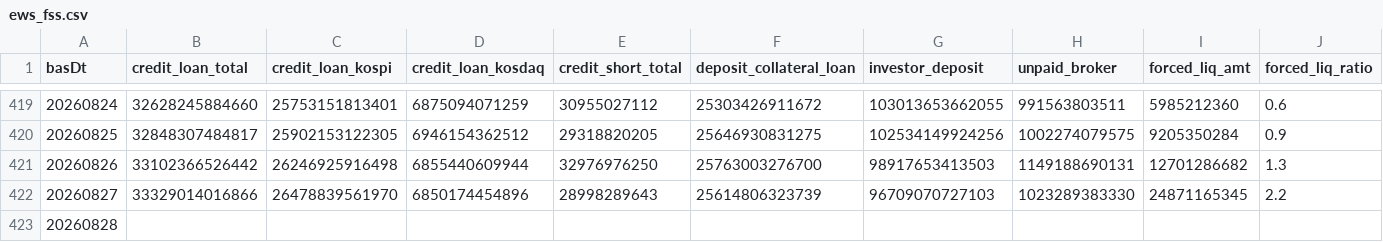
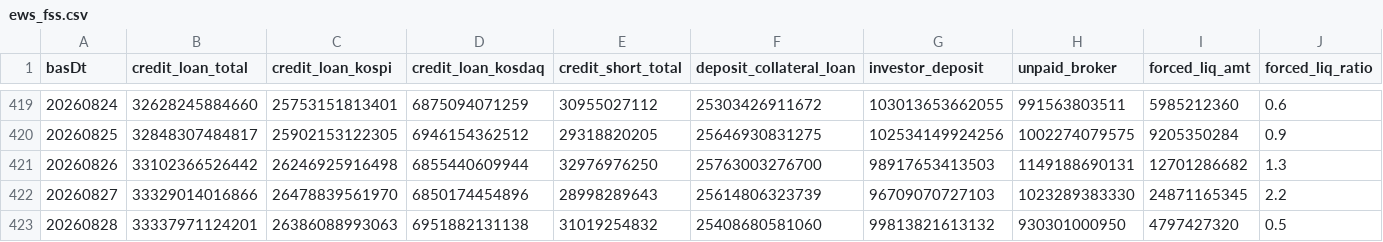
Before and after one commit to Leelll1/Screen, a CSV file: results/fss/ews_fss.csv, drawn as a sheet; only a part is shown, gaps mark what is left out; the diff covers the shown part only; the diff names each change by its address in the sheet, - before the commit and + after, or states it on an @@ line.

```diff
--- a/results/fss/ews_fss.csv
+++ b/results/fss/ews_fss.csv
-B423 (credit_loan_total): (empty)
+B423 (credit_loan_total): 33337971124201
-C423 (credit_loan_kospi): (empty)
+C423 (credit_loan_kospi): 26386088993063
-D423 (credit_loan_kosdaq): (empty)
+D423 (credit_loan_kosdaq): 6951882131138
-E423 (credit_short_total): (empty)
+E423 (credit_short_total): 31019254832
-F423 (deposit_collateral_loan): (empty)
+F423 (deposit_collateral_loan): 25408680581060
-G423 (investor_deposit): (empty)
+G423 (investor_deposit): 99813821613132
-H423 (unpaid_broker): (empty)
+H423 (unpaid_broker): 930301000950
-I423 (forced_liq_amt): (empty)
+I423 (forced_liq_amt): 4797427320
-J423 (forced_liq_ratio): (empty)
+J423 (forced_liq_ratio): 0.5
```
Also changed, not shown: 1 edited cell elsewhere in this file, results/fss/status.csv, results/krx/ews_daily.csv, 18 other files.
